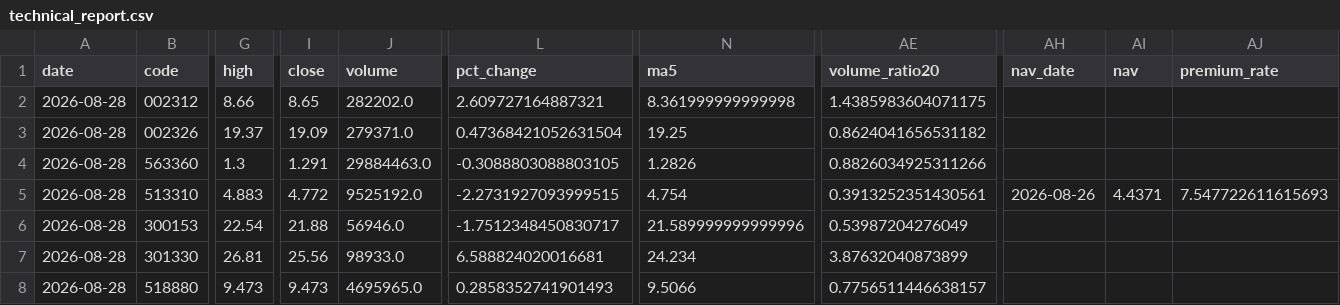
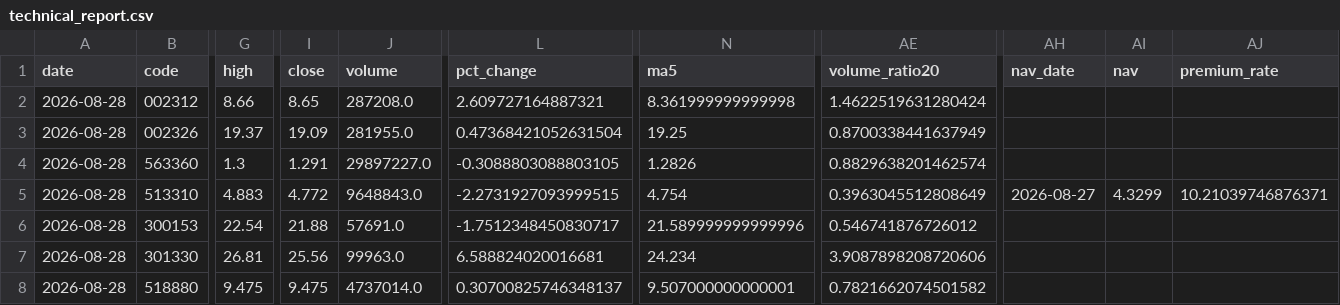
Before and after one commit to teresahblack04-ops/a-share-portfolio-monitor, a CSV file: output/technical_report.csv, drawn as a sheet; only a part is shown, gaps mark what is left out; the diff covers the shown part only; the diff names each change by its address in the sheet, - before the commit and + after, or states it on an @@ line.

```diff
--- a/output/technical_report.csv
+++ b/output/technical_report.csv
-J2 (volume): 282202.0
+J2 (volume): 287208.0
-AE2 (volume_ratio20): 1.4385983604071175
+AE2 (volume_ratio20): 1.4622519631280424
-J3 (volume): 279371.0
+J3 (volume): 281955.0
-AE3 (volume_ratio20): 0.8624041656531182
+AE3 (volume_ratio20): 0.8700338441637949
-J4 (volume): 29884463.0
+J4 (volume): 29897227.0
-AE4 (volume_ratio20): 0.8826034925311266
+AE4 (volume_ratio20): 0.8829638201462574
-J5 (volume): 9525192.0
+J5 (volume): 9648843.0
-AE5 (volume_ratio20): 0.3913252351430561
+AE5 (volume_ratio20): 0.3963045512808649
-AH5 (nav_date): 2026-08-26
+AH5 (nav_date): 2026-08-27
-AI5 (nav): 4.4371
+AI5 (nav): 4.3299
-AJ5 (premium_rate): 7.547722611615693
+AJ5 (premium_rate): 10.21039746876371
-J6 (volume): 56946.0
+J6 (volume): 57691.0
-AE6 (volume_ratio20): 0.53987204276049
+AE6 (volume_ratio20): 0.546741876726012
-J7 (volume): 98933.0
+J7 (volume): 99963.0
-AE7 (volume_ratio20): 3.87632040873899
+AE7 (volume_ratio20): 3.9087898208720606
-G8 (high): 9.473
+G8 (high): 9.475
-I8 (close): 9.473
+I8 (close): 9.475
-J8 (volume): 4695965.0
+J8 (volume): 4737014.0
-L8 (pct_change): 0.2858352741901493
+L8 (pct_change): 0.30700825746348137
-N8 (ma5): 9.5066
+N8 (ma5): 9.507000000000001
-AE8 (volume_ratio20): 0.7756511446638157
+AE8 (volume_ratio20): 0.7821662074501582
```
Also changed, not shown: 39 edited cells elsewhere in this file, data/ohlcv.csv, output/risk_dashboard.csv, 3 other files.
